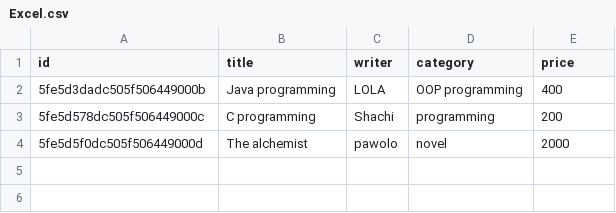
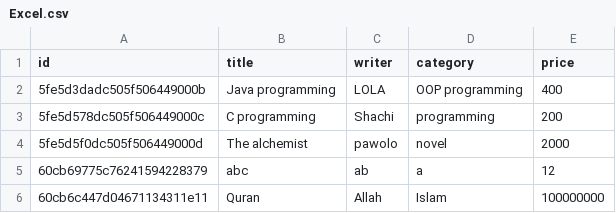
Before and after one commit to Sajid576/Vulnerable_JS, a CSV file: Excel.csv, drawn as a sheet.

Commit message:
form sending data to the server and mongo

```diff
--- a/Excel.csv
+++ b/Excel.csv
@@ -4 +4,3 @@ id,title, writer, category, price
 5fe5d5f0dc505f506449000d, The alchemist, pawolo, novel, 2000
+60cb69775c76241594228379, abc, ab, a, 12
+60cb6c447d04671134311e11, Quran, Allah, Islam, 100000000
```
Also changed, not shown: 2 other files.
